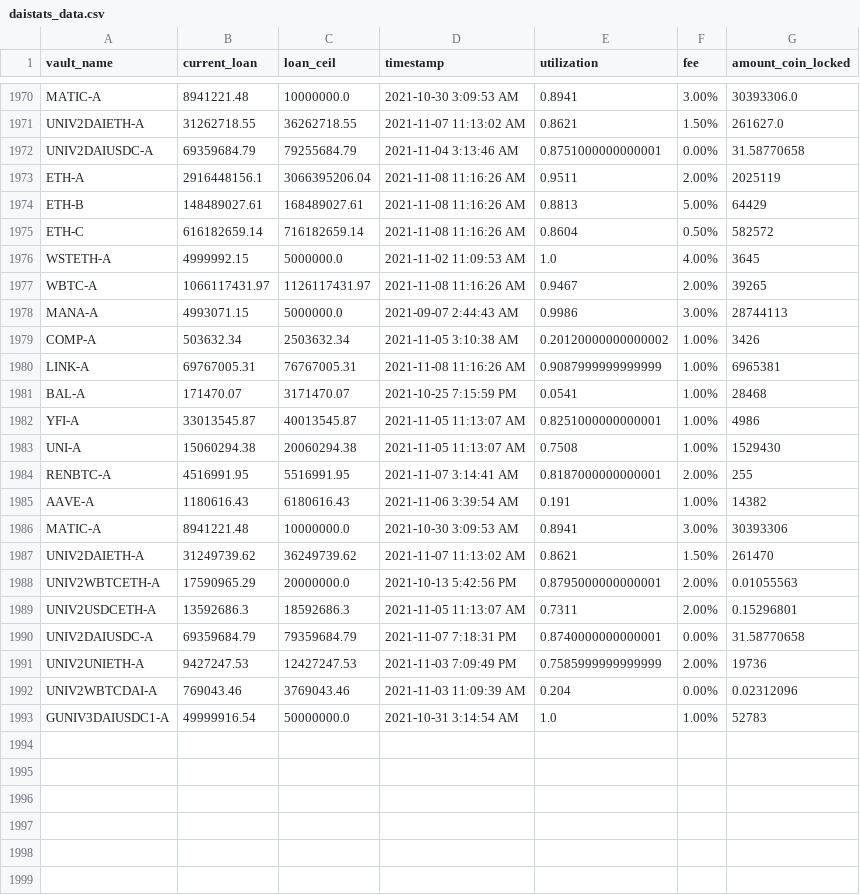
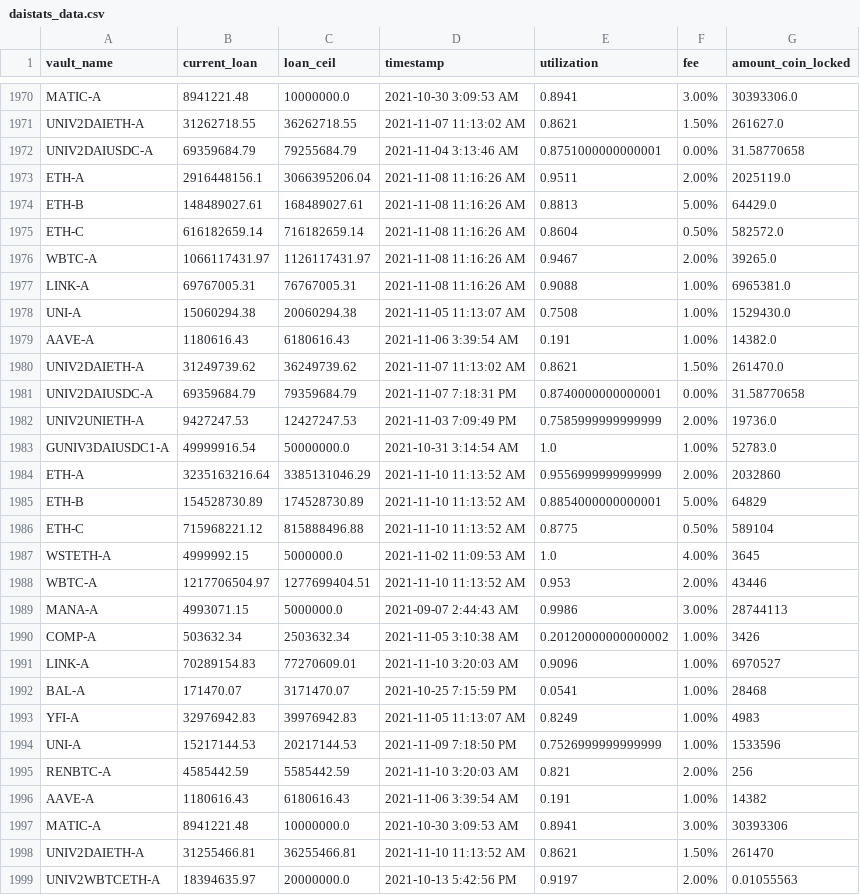
Before and after one commit to geniusnhu/daistats, a CSV file: daistats_data.csv, drawn as a sheet; only a part is shown, gaps mark what is left out; the shorter side is filled out with more unchanged rows; the diff covers the shown part only.

```diff
--- a/daistats_data.csv
+++ b/daistats_data.csv
@@ -1972,19 +1972,28 @@ UNIV2DAIETH-A,31262718.55,36262718.55,2021-11-07 11:13:02 AM,0.8621,1.50%,261627
 UNIV2DAIUSDC-A,69359684.79,79255684.79,2021-11-04 3:13:46 AM,0.8751000000000001,0.00%,31.58770658
-ETH-A,2916448156.1,3066395206.04,2021-11-08 11:16:26 AM,0.9511,2.00%,2025119
-ETH-B,148489027.61,168489027.61,2021-11-08 11:16:26 AM,0.8813,5.00%,64429
-ETH-C,616182659.14,716182659.14,2021-11-08 11:16:26 AM,0.8604,0.50%,582572
+ETH-A,2916448156.1,3066395206.04,2021-11-08 11:16:26 AM,0.9511,2.00%,2025119.0
+ETH-B,148489027.61,168489027.61,2021-11-08 11:16:26 AM,0.8813,5.00%,64429.0
+ETH-C,616182659.14,716182659.14,2021-11-08 11:16:26 AM,0.8604,0.50%,582572.0
+WBTC-A,1066117431.97,1126117431.97,2021-11-08 11:16:26 AM,0.9467,2.00%,39265.0
+LINK-A,69767005.31,76767005.31,2021-11-08 11:16:26 AM,0.9088,1.00%,6965381.0
+UNI-A,15060294.38,20060294.38,2021-11-05 11:13:07 AM,0.7508,1.00%,1529430.0
+AAVE-A,1180616.43,6180616.43,2021-11-06 3:39:54 AM,0.191,1.00%,14382.0
+UNIV2DAIETH-A,31249739.62,36249739.62,2021-11-07 11:13:02 AM,0.8621,1.50%,261470.0
+UNIV2DAIUSDC-A,69359684.79,79359684.79,2021-11-07 7:18:31 PM,0.8740000000000001,0.00%,31.58770658
+UNIV2UNIETH-A,9427247.53,12427247.53,2021-11-03 7:09:49 PM,0.7585999999999999,2.00%,19736.0
+GUNIV3DAIUSDC1-A,49999916.54,50000000.0,2021-10-31 3:14:54 AM,1.0,1.00%,52783.0
+ETH-A,3235163216.64,3385131046.29,2021-11-10 11:13:52 AM,0.9556999999999999,2.00%,2032860
+ETH-B,154528730.89,174528730.89,2021-11-10 11:13:52 AM,0.8854000000000001,5.00%,64829
+ETH-C,715968221.12,815888496.88,2021-11-10 11:13:52 AM,0.8775,0.50%,589104
 WSTETH-A,4999992.15,5000000.0,2021-11-02 11:09:53 AM,1.0,4.00%,3645
-WBTC-A,1066117431.97,1126117431.97,2021-11-08 11:16:26 AM,0.9467,2.00%,39265
+WBTC-A,1217706504.97,1277699404.51,2021-11-10 11:13:52 AM,0.953,2.00%,43446
 MANA-A,4993071.15,5000000.0,2021-09-07 2:44:43 AM,0.9986,3.00%,28744113
 COMP-A,503632.34,2503632.34,2021-11-05 3:10:38 AM,0.20120000000000002,1.00%,3426
-LINK-A,69767005.31,76767005.31,2021-11-08 11:16:26 AM,0.9087999999999999,1.00%,6965381
+LINK-A,70289154.83,77270609.01,2021-11-10 3:20:03 AM,0.9096,1.00%,6970527
 BAL-A,171470.07,3171470.07,2021-10-25 7:15:59 PM,0.0541,1.00%,28468
-YFI-A,33013545.87,40013545.87,2021-11-05 11:13:07 AM,0.8251000000000001,1.00%,4986
-UNI-A,15060294.38,20060294.38,2021-11-05 11:13:07 AM,0.7508,1.00%,1529430
-RENBTC-A,4516991.95,5516991.95,2021-11-07 3:14:41 AM,0.8187000000000001,2.00%,255
+YFI-A,32976942.83,39976942.83,2021-11-05 11:13:07 AM,0.8249,1.00%,4983
+UNI-A,15217144.53,20217144.53,2021-11-09 7:18:50 PM,0.7526999999999999,1.00%,1533596
+RENBTC-A,4585442.59,5585442.59,2021-11-10 3:20:03 AM,0.821,2.00%,256
 AAVE-A,1180616.43,6180616.43,2021-11-06 3:39:54 AM,0.191,1.00%,14382
 MATIC-A,8941221.48,10000000.0,2021-10-30 3:09:53 AM,0.8941,3.00%,30393306
-UNIV2DAIETH-A,31249739.62,36249739.62,2021-11-07 11:13:02 AM,0.8621,1.50%,261470
-UNIV2WBTCETH-A,17590965.29,20000000.0,2021-10-13 5:42:56 PM,0.8795000000000001,2.00%,0.01055563
-UNIV2USDCETH-A,13592686.3,18592686.3,2021-11-05 11:13:07 AM,0.7311,2.00%,0.15296801
-UNIV2DAIUSDC-A,69359684.79,79359684.79,2021-11-07 7:18:31 PM,0.8740000000000001,0.00%,31.58770658
+UNIV2DAIETH-A,31255466.81,36255466.81,2021-11-10 11:13:52 AM,0.8621,1.50%,261470
+UNIV2WBTCETH-A,18394635.97,20000000.0,2021-10-13 5:42:56 PM,0.9197,2.00%,0.01055563
```
Also changed, not shown: 2 added rows elsewhere in this file, BTC_price.csv, rich_wallet.csv.
